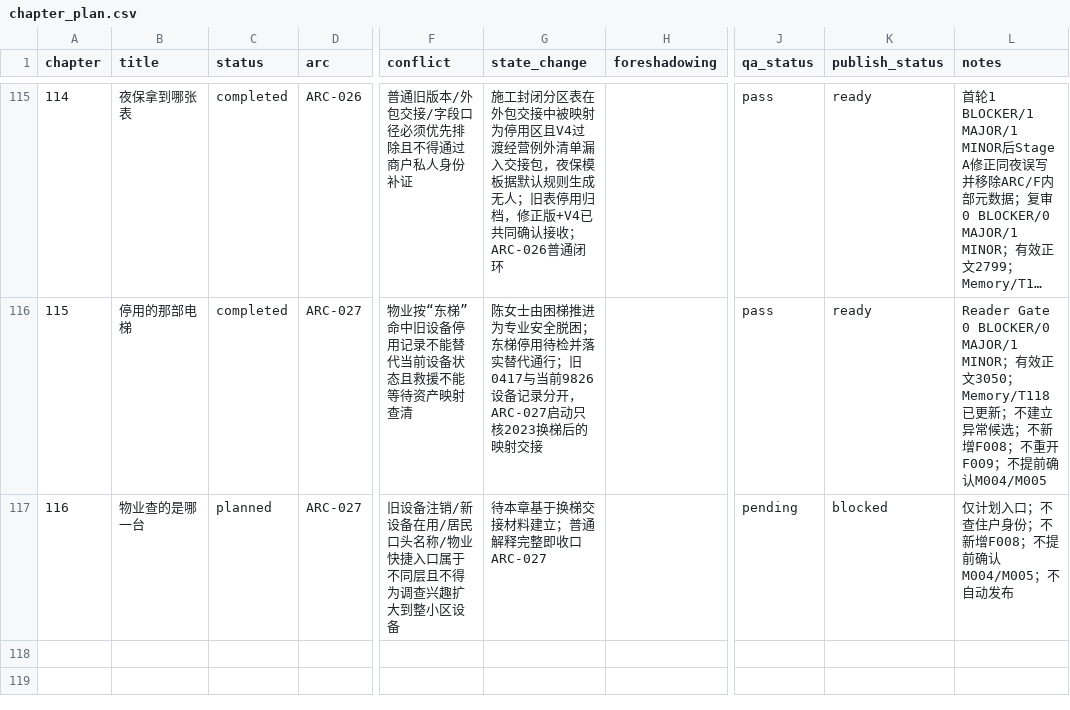
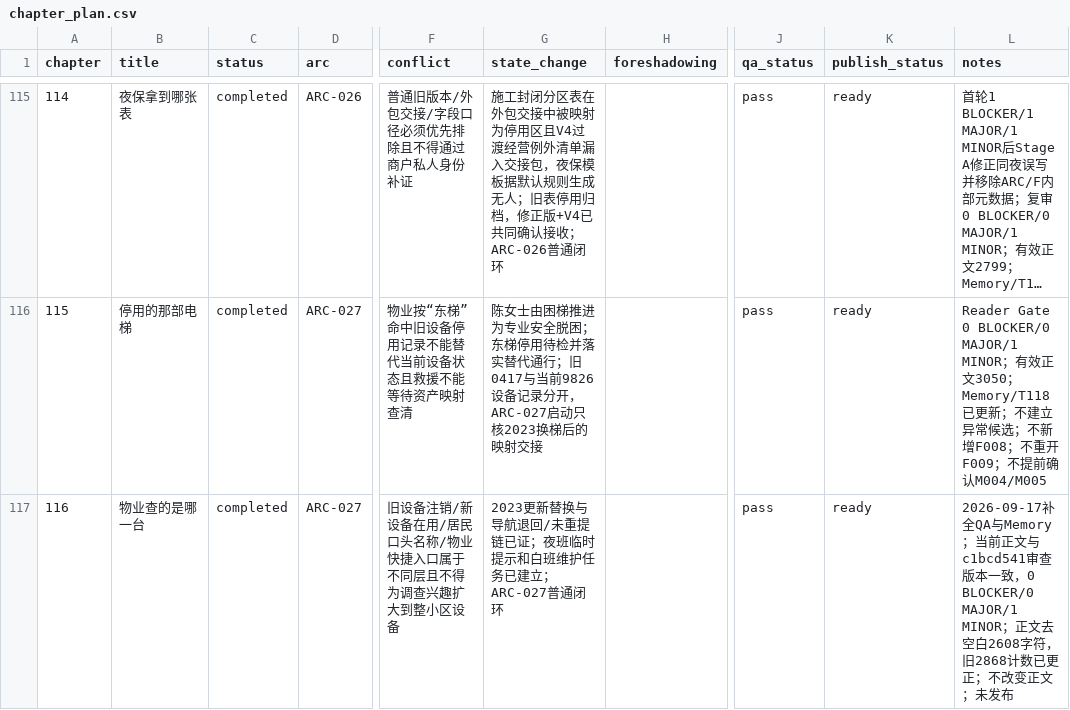
Before and after one commit to GcMin/fanqie-novel, a CSV file: plans/chapter_plan.csv, drawn as a sheet; only a part is shown, gaps mark what is left out; long unchanged cells end in …; the diff names each change by its address in the sheet, - before the commit and + after, or states it on an @@ line.

```diff
--- a/plans/chapter_plan.csv
+++ b/plans/chapter_plan.csv
-C117 (status): planned
+C117 (status): completed
-G117 (state_change): 待本章基于换梯交接材料建立；普通解释完整即收口ARC-027
+G117 (state_change): 2023更新替换与导航退回/未重提链已证；夜班临时提示和白班维护任务已建立；ARC-027普通闭环
-J117 (qa_status): pending
+J117 (qa_status): pass
-K117 (publish_status): blocked
+K117 (publish_status): ready
-L117 (notes): 仅计划入口；不查住户身份；不新增F008；不提前确认M004/M005；不自动发布
+L117 (notes): 2026-09-17补全QA与Memory；当前正文与c1bcd541审查版本一致，0 BLOCKER/0 MAJOR/1 MINOR；正文去空白2608字符，旧2868计数已更正；不改变正文；未发布
```
Also changed, not shown: memory/timeline.csv, 8 other files.
